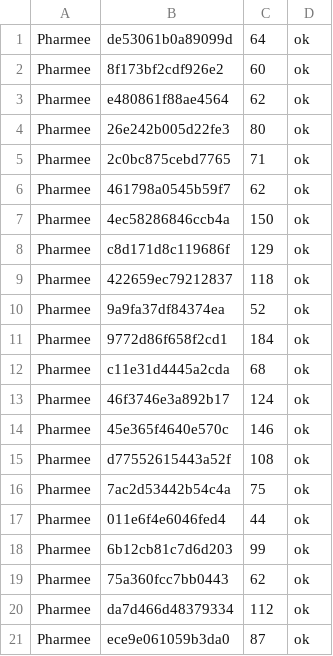
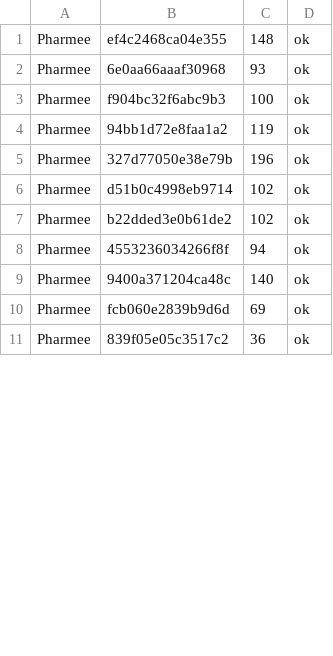
Before and after one commit to RastyFullStaxx/PharmaSynth-2026-07-07_19-56-54, a CSV file: Tools/voice/generation-log.csv, drawn as a sheet; only a part is shown; the diff covers the shown part only.

```diff
--- a/Tools/voice/generation-log.csv
+++ b/Tools/voice/generation-log.csv
@@ -1,21 +1,11 @@
-Pharmee,de53061b0a89099d,64,ok
-Pharmee,8f173bf2cdf926e2,60,ok
-Pharmee,e480861f88ae4564,62,ok
-Pharmee,26e242b005d22fe3,80,ok
-Pharmee,2c0bc875cebd7765,71,ok
-Pharmee,461798a0545b59f7,62,ok
-Pharmee,4ec58286846ccb4a,150,ok
-Pharmee,c8d171d8c119686f,129,ok
-Pharmee,422659ec79212837,118,ok
-Pharmee,9a9fa37df84374ea,52,ok
-Pharmee,9772d86f658f2cd1,184,ok
-Pharmee,c11e31d4445a2cda,68,ok
-Pharmee,46f3746e3a892b17,124,ok
-Pharmee,45e365f4640e570c,146,ok
-Pharmee,d77552615443a52f,108,ok
-Pharmee,7ac2d53442b54c4a,75,ok
-Pharmee,011e6f4e6046fed4,44,ok
-Pharmee,6b12cb81c7d6d203,99,ok
-Pharmee,75a360fcc7bb0443,62,ok
-Pharmee,da7d466d48379334,112,ok
-Pharmee,ece9e061059b3da0,87,ok
+Pharmee,ef4c2468ca04e355,148,ok
+Pharmee,6e0aa66aaaf30968,93,ok
+Pharmee,f904bc32f6abc9b3,100,ok
+Pharmee,94bb1d72e8faa1a2,119,ok
+Pharmee,327d77050e38e79b,196,ok
+Pharmee,d51b0c4998eb9714,102,ok
+Pharmee,b22dded3e0b61de2,102,ok
+Pharmee,4553236034266f8f,94,ok
+Pharmee,9400a371204ca48c,140,ok
+Pharmee,fcb060e2839b9d6d,69,ok
+Pharmee,839f05e05c3517c2,36,ok
```
Also changed, not shown: 2 added rows, 19 removed rows and 24 edited cells elsewhere in this file, 54 other files.
